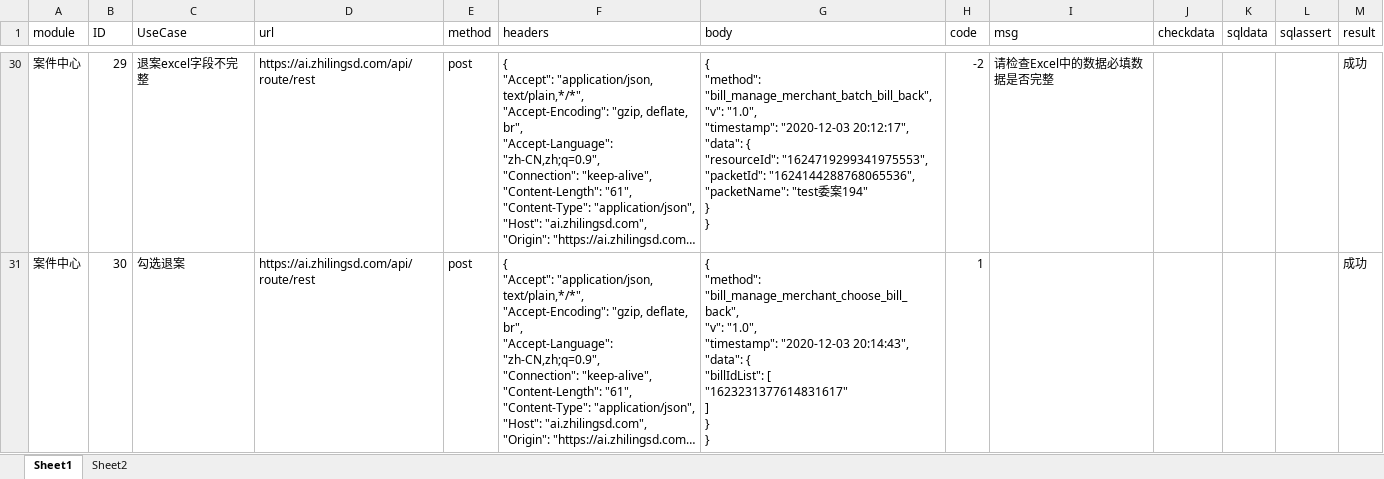
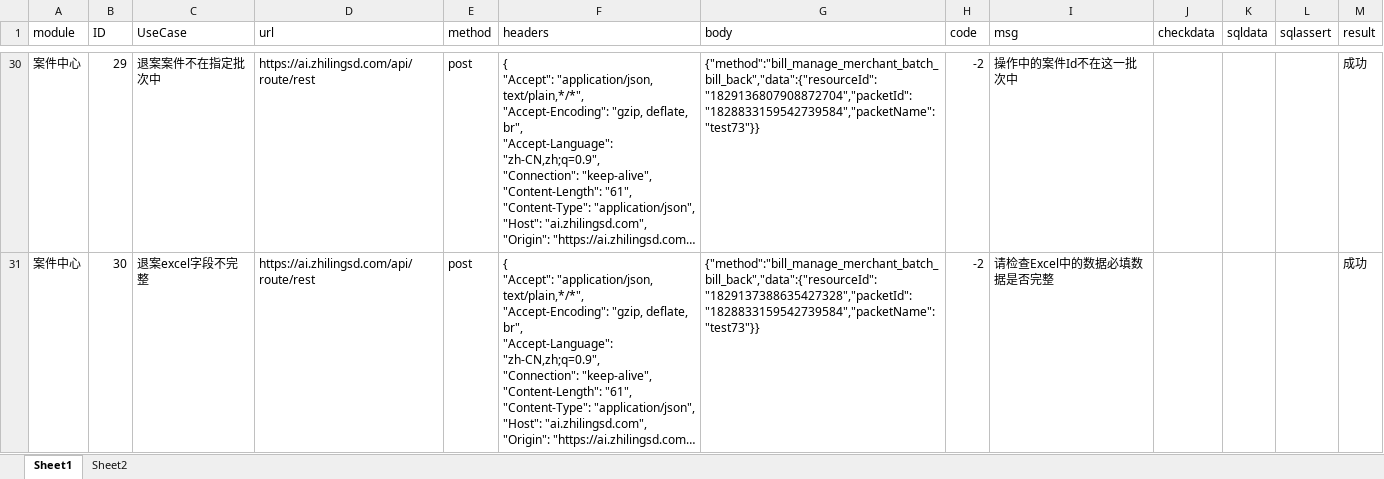
Before and after one commit to zhouyanlong/autotestapi, an Excel workbook: config/apicase.xlsx, sheet Sheet1, drawn as a sheet; only a part is shown, gaps mark what is left out; long unchanged cells end in …; values as stored, in another font and other column widths than the file's, no cell formats; ↵ is a line break in a cell; the diff covers the shown part only; the diff names each change by its address in the sheet, - before the commit and + after, or states it on an @@ line.

```diff
--- a/config/apicase.xlsx (sheet Sheet1)
+++ b/config/apicase.xlsx (sheet Sheet1)
-C30 (UseCase): 退案excel字段不完整
+C30 (UseCase): 退案案件不在指定批次中
-G30 (body): { ↵ "method": "bill_manage_merchant_batch_bill_back", ↵ "v": "1.0", ↵ "timestamp": "2020-12-03 20:12:17", ↵ "data": { ↵ "resourceId": "1624719299341975553", ↵ "packetId": "1624144288768065536", ↵ "packetName": "test委案194" ↵ } ↵ }
+G30 (body): {"method":"bill_manage_merchant_batch_bill_back","data":{"resourceId":"1829136807908872704","packetId":"1828833159542739584","packetName":"test73"}}
-I30 (msg): 请检查Excel中的数据必填数据是否完整
+I30 (msg): 操作中的案件Id不在这一批次中
-C31 (UseCase): 勾选退案
+C31 (UseCase): 退案excel字段不完整
-G31 (body): { ↵ "method": "bill_manage_merchant_choose_bill_back", ↵ "v": "1.0", ↵ "timestamp": "2020-12-03 20:14:43", ↵ "data": { ↵ "billIdList": [ ↵ "1623231377614831617" ↵ ] ↵ } ↵ }
+G31 (body): {"method":"bill_manage_merchant_batch_bill_back","data":{"resourceId":"1829137388635427328","packetId":"1828833159542739584","packetName":"test73"}}
-H31 (code): 1
+H31 (code): -2
-I31 (msg): (empty)
+I31 (msg): 请检查Excel中的数据必填数据是否完整
```
Also changed, not shown: 5 added rows and 678 edited cells elsewhere in this sheet, sheet Sheet2, cell formats, config/apicaseadmin.xlsx, 8 other files.
